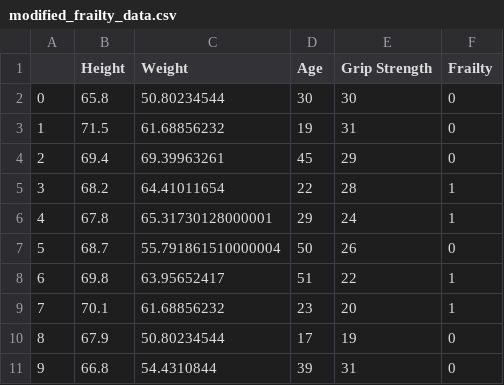
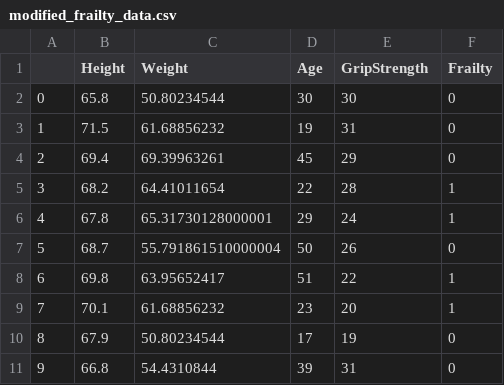
Before and after one commit to craks31/16346597_pds, a CSV file: PDS A1/Frailty Project/clean_data/modified_frailty_data.csv, drawn as a sheet.

Commit message:
Modified the Raw Data

```diff
--- a/PDS A1/Frailty Project/clean_data/modified_frailty_data.csv
+++ b/PDS A1/Frailty Project/clean_data/modified_frailty_data.csv
@@ -1,2 +1,2 @@
-,Height,Weight,Age,Grip Strength,Frailty
+,Height,Weight,Age,GripStrength,Frailty
 0,65.8,50.80234544,30,30,0
```
Also changed, not shown: PDS A1/Frailty Project/raw_data/raw_fratility_data.csv, 1 other file.
